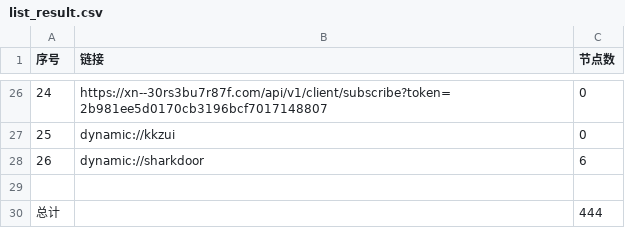
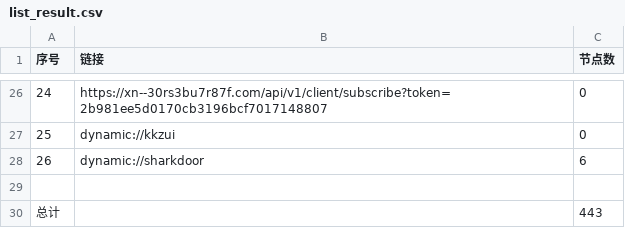
Before and after one commit to chxxyz2004/NoMoreWalls, a CSV file: list_result.csv, drawn as a sheet; only a part is shown, gaps mark what is left out.

```diff
--- a/list_result.csv
+++ b/list_result.csv
@@ -29,2 +29,2 @@
 
-总计,,444
+总计,,443
```
Also changed, not shown: 5 other files.
